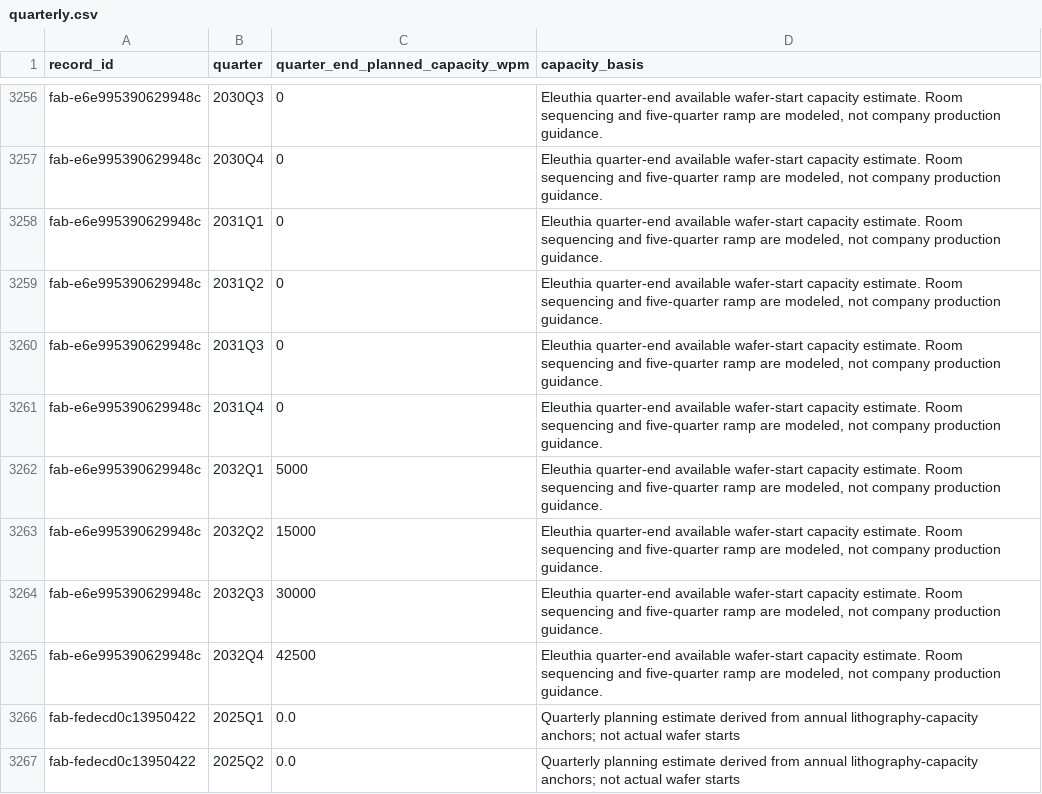
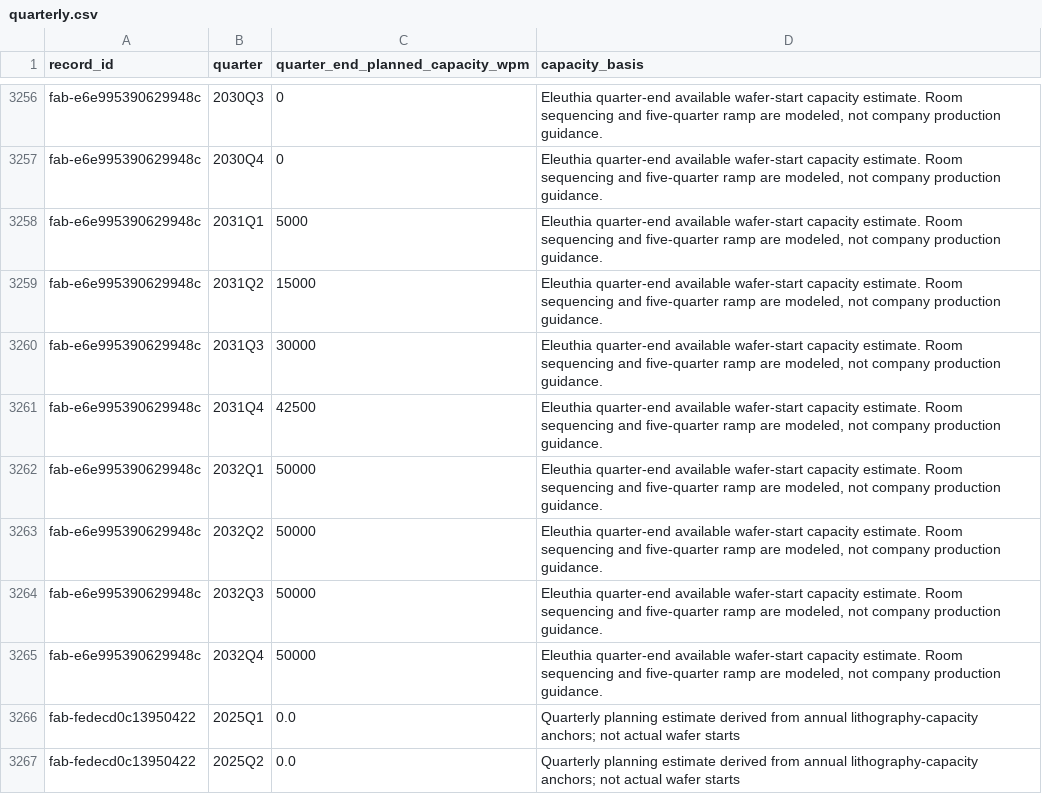
Before and after one commit to kldn04/20977, a CSV file: quarterly.csv, drawn as a sheet; only a part is shown, gaps mark what is left out.

```diff
--- a/quarterly.csv
+++ b/quarterly.csv
@@ -3257,10 +3257,10 @@ fab-e6e995390629948c,2030Q3,0,"Eleuthia quarter-end available wafer-start capaci
 fab-e6e995390629948c,2030Q4,0,"Eleuthia quarter-end available wafer-start capacity estimate. Room sequencing and five-quarter ramp are modeled, not company production guidance."
-fab-e6e995390629948c,2031Q1,0,"Eleuthia quarter-end available wafer-start capacity estimate. Room sequencing and five-quarter ramp are modeled, not company production guidance."
-fab-e6e995390629948c,2031Q2,0,"Eleuthia quarter-end available wafer-start capacity estimate. Room sequencing and five-quarter ramp are modeled, not company production guidance."
-fab-e6e995390629948c,2031Q3,0,"Eleuthia quarter-end available wafer-start capacity estimate. Room sequencing and five-quarter ramp are modeled, not company production guidance."
-fab-e6e995390629948c,2031Q4,0,"Eleuthia quarter-end available wafer-start capacity estimate. Room sequencing and five-quarter ramp are modeled, not company production guidance."
-fab-e6e995390629948c,2032Q1,5000,"Eleuthia quarter-end available wafer-start capacity estimate. Room sequencing and five-quarter ramp are modeled, not company production guidance."
-fab-e6e995390629948c,2032Q2,15000,"Eleuthia quarter-end available wafer-start capacity estimate. Room sequencing and five-quarter ramp are modeled, not company production guidance."
-fab-e6e995390629948c,2032Q3,30000,"Eleuthia quarter-end available wafer-start capacity estimate. Room sequencing and five-quarter ramp are modeled, not company production guidance."
-fab-e6e995390629948c,2032Q4,42500,"Eleuthia quarter-end available wafer-start capacity estimate. Room sequencing and five-quarter ramp are modeled, not company production guidance."
+fab-e6e995390629948c,2031Q1,5000,"Eleuthia quarter-end available wafer-start capacity estimate. Room sequencing and five-quarter ramp are modeled, not company production guidance."
+fab-e6e995390629948c,2031Q2,15000,"Eleuthia quarter-end available wafer-start capacity estimate. Room sequencing and five-quarter ramp are modeled, not company production guidance."
+fab-e6e995390629948c,2031Q3,30000,"Eleuthia quarter-end available wafer-start capacity estimate. Room sequencing and five-quarter ramp are modeled, not company production guidance."
+fab-e6e995390629948c,2031Q4,42500,"Eleuthia quarter-end available wafer-start capacity estimate. Room sequencing and five-quarter ramp are modeled, not company production guidance."
+fab-e6e995390629948c,2032Q1,50000,"Eleuthia quarter-end available wafer-start capacity estimate. Room sequencing and five-quarter ramp are modeled, not company production guidance."
+fab-e6e995390629948c,2032Q2,50000,"Eleuthia quarter-end available wafer-start capacity estimate. Room sequencing and five-quarter ramp are modeled, not company production guidance."
+fab-e6e995390629948c,2032Q3,50000,"Eleuthia quarter-end available wafer-start capacity estimate. Room sequencing and five-quarter ramp are modeled, not company production guidance."
+fab-e6e995390629948c,2032Q4,50000,"Eleuthia quarter-end available wafer-start capacity estimate. Room sequencing and five-quarter ramp are modeled, not company production guidance."
 fab-fedecd0c13950422,2025Q1,0.0,Quarterly planning estimate derived from annual lithography-capacity anchors; not actual wafer starts
```
Also changed, not shown: fabs.csv, 1 other file.
